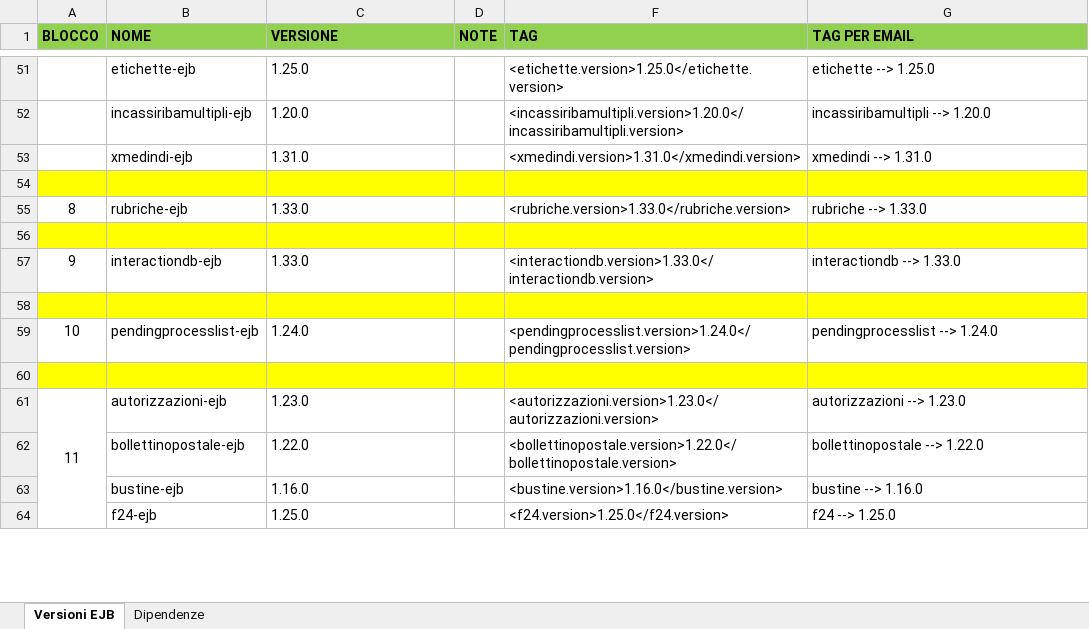
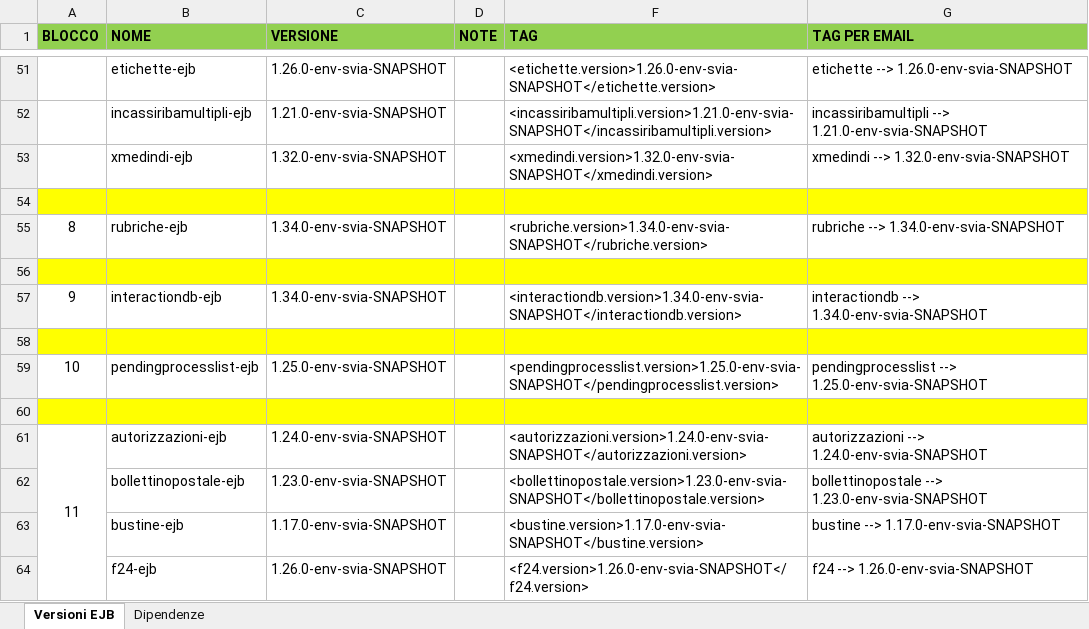
Before and after one commit to EdoardoBaral/SoftwareAllineamenti, an Excel workbook: src/main/resources/excelutils/Allineamento EJB in ambienti paralleli.xlsx, sheet Versioni EJB, drawn as a sheet; only a part is shown, gaps mark what is left out; values as stored, in another font and other column widths than the file's, no borders; the diff covers the shown part only; the diff names each change by its address in the sheet, - before the commit and + after, or states it on an @@ line.

Commit message:
Aggiornamento file supporto per allineamento di env/svia

```diff
--- a/src/main/resources/excelutils/Allineamento EJB in ambienti paralleli.xlsx (sheet Versioni EJB)
+++ b/src/main/resources/excelutils/Allineamento EJB in ambienti paralleli.xlsx (sheet Versioni EJB)
-C51 (VERSIONE): 1.25.0
+C51 (VERSIONE): 1.26.0-env-svia-SNAPSHOT
-F51 (TAG): <etichette.version>1.25.0</etichette.version>
+F51 (TAG): <etichette.version>1.26.0-env-svia-SNAPSHOT</etichette.version>
-G51 (TAG PER EMAIL): etichette --> 1.25.0
+G51 (TAG PER EMAIL): etichette --> 1.26.0-env-svia-SNAPSHOT
-C52 (VERSIONE): 1.20.0
+C52 (VERSIONE): 1.21.0-env-svia-SNAPSHOT
-F52 (TAG): <incassiribamultipli.version>1.20.0</incassiribamultipli.version>
+F52 (TAG): <incassiribamultipli.version>1.21.0-env-svia-SNAPSHOT</incassiribamultipli.version>
-G52 (TAG PER EMAIL): incassiribamultipli --> 1.20.0
+G52 (TAG PER EMAIL): incassiribamultipli --> 1.21.0-env-svia-SNAPSHOT
-C53 (VERSIONE): 1.31.0
+C53 (VERSIONE): 1.32.0-env-svia-SNAPSHOT
-F53 (TAG): <xmedindi.version>1.31.0</xmedindi.version>
+F53 (TAG): <xmedindi.version>1.32.0-env-svia-SNAPSHOT</xmedindi.version>
-G53 (TAG PER EMAIL): xmedindi --> 1.31.0
+G53 (TAG PER EMAIL): xmedindi --> 1.32.0-env-svia-SNAPSHOT
-C55 (VERSIONE): 1.33.0
+C55 (VERSIONE): 1.34.0-env-svia-SNAPSHOT
-F55 (TAG): <rubriche.version>1.33.0</rubriche.version>
+F55 (TAG): <rubriche.version>1.34.0-env-svia-SNAPSHOT</rubriche.version>
-G55 (TAG PER EMAIL): rubriche --> 1.33.0
+G55 (TAG PER EMAIL): rubriche --> 1.34.0-env-svia-SNAPSHOT
-C57 (VERSIONE): 1.33.0
+C57 (VERSIONE): 1.34.0-env-svia-SNAPSHOT
-F57 (TAG): <interactiondb.version>1.33.0</interactiondb.version>
+F57 (TAG): <interactiondb.version>1.34.0-env-svia-SNAPSHOT</interactiondb.version>
-G57 (TAG PER EMAIL): interactiondb --> 1.33.0
+G57 (TAG PER EMAIL): interactiondb --> 1.34.0-env-svia-SNAPSHOT
-C59 (VERSIONE): 1.24.0
+C59 (VERSIONE): 1.25.0-env-svia-SNAPSHOT
-F59 (TAG): <pendingprocesslist.version>1.24.0</pendingprocesslist.version>
+F59 (TAG): <pendingprocesslist.version>1.25.0-env-svia-SNAPSHOT</pendingprocesslist.version>
-G59 (TAG PER EMAIL): pendingprocesslist --> 1.24.0
+G59 (TAG PER EMAIL): pendingprocesslist --> 1.25.0-env-svia-SNAPSHOT
-C61 (VERSIONE): 1.23.0
+C61 (VERSIONE): 1.24.0-env-svia-SNAPSHOT
-F61 (TAG): <autorizzazioni.version>1.23.0</autorizzazioni.version>
+F61 (TAG): <autorizzazioni.version>1.24.0-env-svia-SNAPSHOT</autorizzazioni.version>
-G61 (TAG PER EMAIL): autorizzazioni --> 1.23.0
+G61 (TAG PER EMAIL): autorizzazioni --> 1.24.0-env-svia-SNAPSHOT
-C62 (VERSIONE): 1.22.0
+C62 (VERSIONE): 1.23.0-env-svia-SNAPSHOT
-F62 (TAG): <bollettinopostale.version>1.22.0</bollettinopostale.version>
+F62 (TAG): <bollettinopostale.version>1.23.0-env-svia-SNAPSHOT</bollettinopostale.version>
-G62 (TAG PER EMAIL): bollettinopostale --> 1.22.0
+G62 (TAG PER EMAIL): bollettinopostale --> 1.23.0-env-svia-SNAPSHOT
-C63 (VERSIONE): 1.16.0
+C63 (VERSIONE): 1.17.0-env-svia-SNAPSHOT
-F63 (TAG): <bustine.version>1.16.0</bustine.version>
+F63 (TAG): <bustine.version>1.17.0-env-svia-SNAPSHOT</bustine.version>
-G63 (TAG PER EMAIL): bustine --> 1.16.0
+G63 (TAG PER EMAIL): bustine --> 1.17.0-env-svia-SNAPSHOT
-C64 (VERSIONE): 1.25.0
+C64 (VERSIONE): 1.26.0-env-svia-SNAPSHOT
-F64 (TAG): <f24.version>1.25.0</f24.version>
+F64 (TAG): <f24.version>1.26.0-env-svia-SNAPSHOT</f24.version>
-G64 (TAG PER EMAIL): f24 --> 1.25.0
+G64 (TAG PER EMAIL): f24 --> 1.26.0-env-svia-SNAPSHOT
```
Also changed, not shown: 237 edited cells elsewhere in this sheet, sheet Dipendenze, hidden cells, 1 other file.
